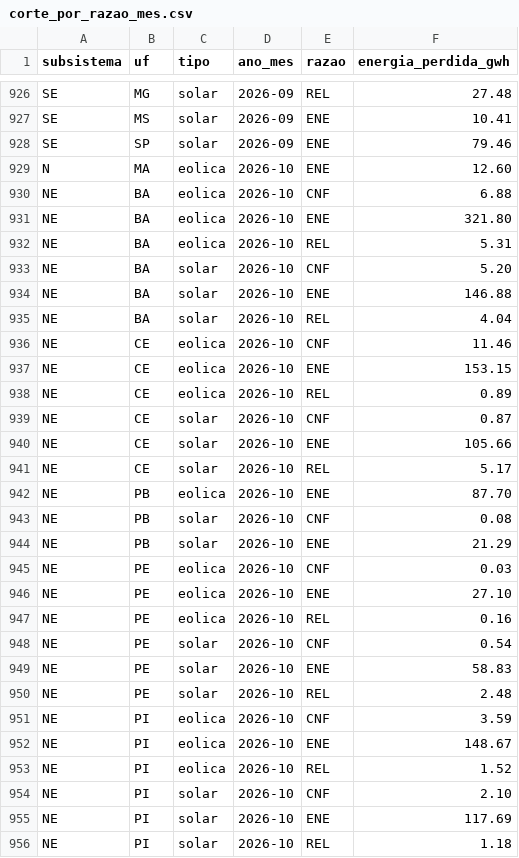
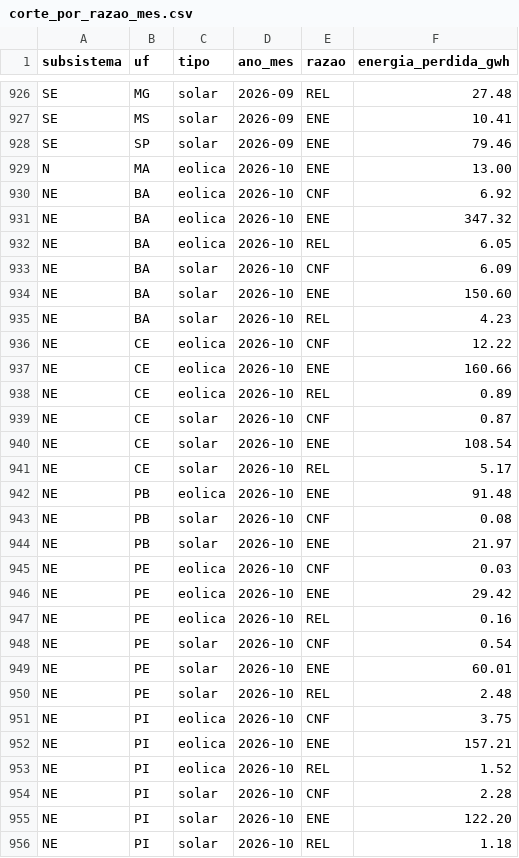
Before and after one commit to AmorimGui/Hackaton-Project, a CSV file: dados/saida/corte_por_razao_mes.csv, drawn as a sheet; only a part is shown, gaps mark what is left out; the diff covers the shown part only.

```diff
--- a/dados/saida/corte_por_razao_mes.csv
+++ b/dados/saida/corte_por_razao_mes.csv
@@ -928,29 +928,29 @@ SE;MS;solar;2026-09;ENE;10.41
 SE;SP;solar;2026-09;ENE;79.46
-N;MA;eolica;2026-10;ENE;12.60
-NE;BA;eolica;2026-10;CNF;6.88
-NE;BA;eolica;2026-10;ENE;321.80
-NE;BA;eolica;2026-10;REL;5.31
-NE;BA;solar;2026-10;CNF;5.20
-NE;BA;solar;2026-10;ENE;146.88
-NE;BA;solar;2026-10;REL;4.04
-NE;CE;eolica;2026-10;CNF;11.46
-NE;CE;eolica;2026-10;ENE;153.15
+N;MA;eolica;2026-10;ENE;13.00
+NE;BA;eolica;2026-10;CNF;6.92
+NE;BA;eolica;2026-10;ENE;347.32
+NE;BA;eolica;2026-10;REL;6.05
+NE;BA;solar;2026-10;CNF;6.09
+NE;BA;solar;2026-10;ENE;150.60
+NE;BA;solar;2026-10;REL;4.23
+NE;CE;eolica;2026-10;CNF;12.22
+NE;CE;eolica;2026-10;ENE;160.66
 NE;CE;eolica;2026-10;REL;0.89
 NE;CE;solar;2026-10;CNF;0.87
-NE;CE;solar;2026-10;ENE;105.66
+NE;CE;solar;2026-10;ENE;108.54
 NE;CE;solar;2026-10;REL;5.17
-NE;PB;eolica;2026-10;ENE;87.70
+NE;PB;eolica;2026-10;ENE;91.48
 NE;PB;solar;2026-10;CNF;0.08
-NE;PB;solar;2026-10;ENE;21.29
+NE;PB;solar;2026-10;ENE;21.97
 NE;PE;eolica;2026-10;CNF;0.03
-NE;PE;eolica;2026-10;ENE;27.10
+NE;PE;eolica;2026-10;ENE;29.42
 NE;PE;eolica;2026-10;REL;0.16
 NE;PE;solar;2026-10;CNF;0.54
-NE;PE;solar;2026-10;ENE;58.83
+NE;PE;solar;2026-10;ENE;60.01
 NE;PE;solar;2026-10;REL;2.48
-NE;PI;eolica;2026-10;CNF;3.59
-NE;PI;eolica;2026-10;ENE;148.67
+NE;PI;eolica;2026-10;CNF;3.75
+NE;PI;eolica;2026-10;ENE;157.21
 NE;PI;eolica;2026-10;REL;1.52
-NE;PI;solar;2026-10;CNF;2.10
-NE;PI;solar;2026-10;ENE;117.69
+NE;PI;solar;2026-10;CNF;2.28
+NE;PI;solar;2026-10;ENE;122.20
 NE;PI;solar;2026-10;REL;1.18
```
Also changed, not shown: 10 edited cells elsewhere in this file, dados/saida/corte_por_estado_mes.csv, site/public/data/corte_por_estado_mes.csv, 18 other files.
